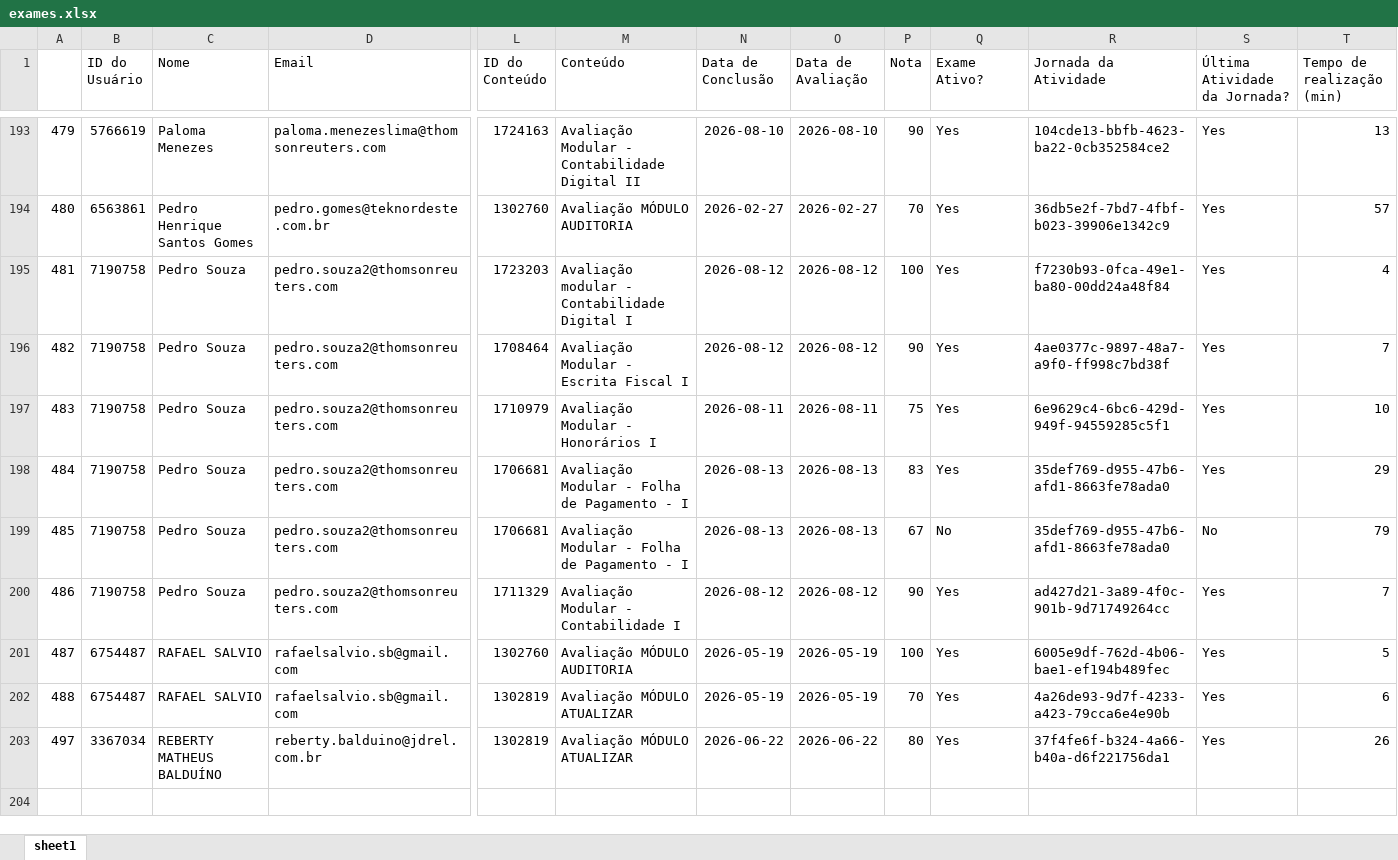
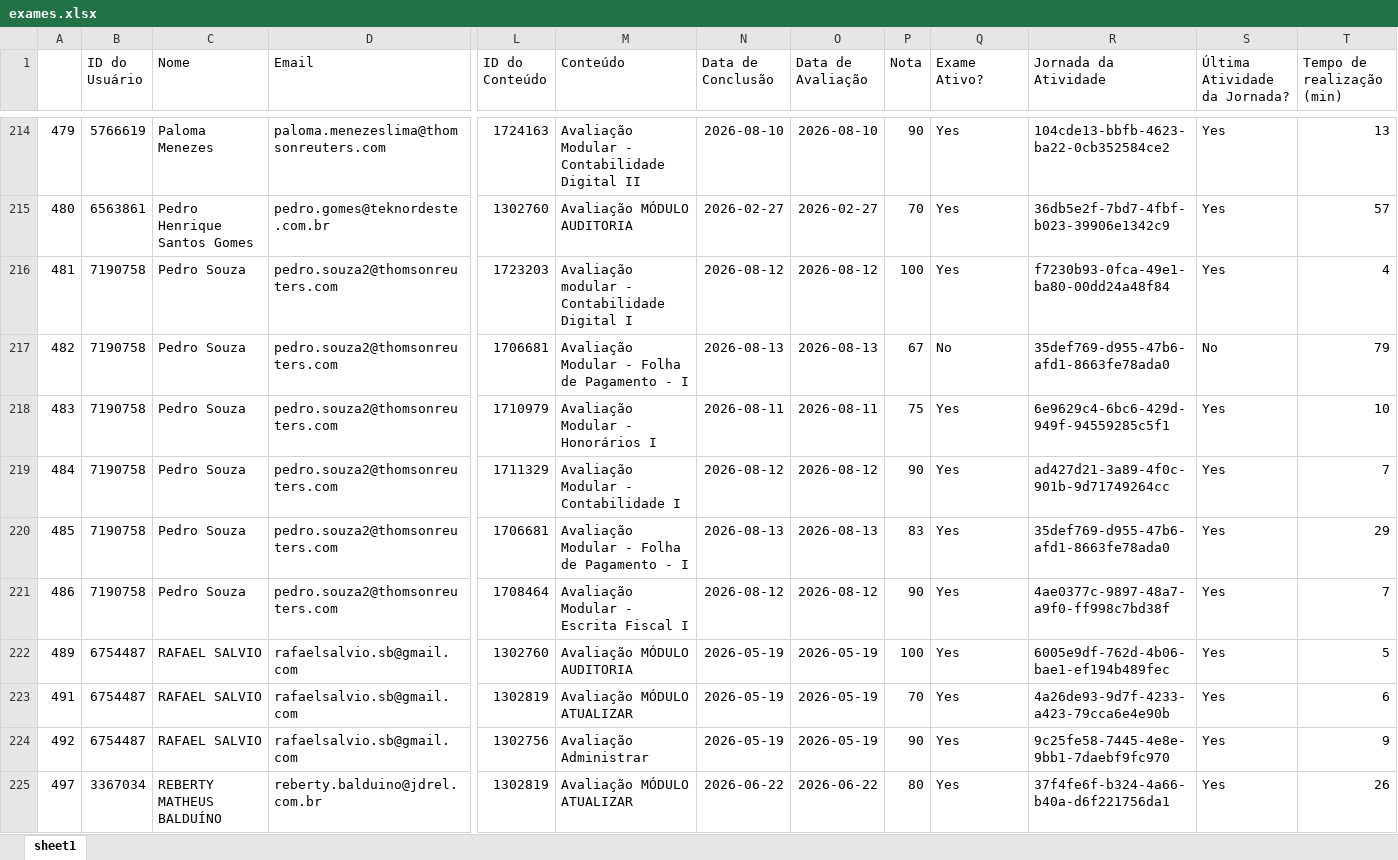
Before and after one commit to lucasmachadoreg/tr-intelligence-treinamentos, an Excel workbook: exames.xlsx, sheet sheet1, drawn as a sheet; only a part is shown, gaps mark what is left out; values as stored, in another font and other column widths than the file's, no borders; addresses are those after the commit; rows hold the shown columns only; the diff covers the shown part only; the diff names each change by its address in the sheet, - before the commit and + after, or states it on an @@ line.

Commit message:
Add files via upload

```diff
--- a/exames.xlsx (sheet sheet1)
+++ b/exames.xlsx (sheet sheet1)
-L217 (ID do Conteúdo): 1708464
+L217 (ID do Conteúdo): 1706681
-M217 (Conteúdo): Avaliação Modular - Escrita Fiscal I
+M217 (Conteúdo): Avaliação Modular - Folha de Pagamento - I
-N217 (Data de Conclusão): 2026-08-12
+N217 (Data de Conclusão): 2026-08-13
-O217 (Data de Avaliação): 2026-08-12
+O217 (Data de Avaliação): 2026-08-13
-P217 (Nota): 90
+P217 (Nota): 67
-Q217 (Exame Ativo?): Yes
+Q217 (Exame Ativo?): No
-R217 (Jornada da Atividade): 4ae0377c-9897-48a7-a9f0-ff998c7bd38f
+R217 (Jornada da Atividade): 35def769-d955-47b6-afd1-8663fe78ada0
-S217 (Última Atividade da Jornada?): Yes
+S217 (Última Atividade da Jornada?): No
-T217 (Tempo de realização (min)): 7
+T217 (Tempo de realização (min)): 79
-L219 (ID do Conteúdo): 1706681
+L219 (ID do Conteúdo): 1711329
-M219 (Conteúdo): Avaliação Modular - Folha de Pagamento - I
+M219 (Conteúdo): Avaliação Modular - Contabilidade I
-N219 (Data de Conclusão): 2026-08-13
+N219 (Data de Conclusão): 2026-08-12
-O219 (Data de Avaliação): 2026-08-13
+O219 (Data de Avaliação): 2026-08-12
-P219 (Nota): 83
+P219 (Nota): 90
-R219 (Jornada da Atividade): 35def769-d955-47b6-afd1-8663fe78ada0
+R219 (Jornada da Atividade): ad427d21-3a89-4f0c-901b-9d71749264cc
-T219 (Tempo de realização (min)): 29
+T219 (Tempo de realização (min)): 7
-P220 (Nota): 67
+P220 (Nota): 83
-Q220 (Exame Ativo?): No
+Q220 (Exame Ativo?): Yes
-S220 (Última Atividade da Jornada?): No
+S220 (Última Atividade da Jornada?): Yes
-T220 (Tempo de realização (min)): 79
+T220 (Tempo de realização (min)): 29
-L221 (ID do Conteúdo): 1711329
+L221 (ID do Conteúdo): 1708464
-M221 (Conteúdo): Avaliação Modular - Contabilidade I
+M221 (Conteúdo): Avaliação Modular - Escrita Fiscal I
-R221 (Jornada da Atividade): ad427d21-3a89-4f0c-901b-9d71749264cc
+R221 (Jornada da Atividade): 4ae0377c-9897-48a7-a9f0-ff998c7bd38f
-A222: 487
+A222: 489
-A223: 488
+A223: 491
+row 224: 492 | 6754487 | RAFAEL SALVIO | rafaelsalvio.sb@gmail.com | 1302756 | Avaliação Administrar | 2026-05-19 | 2026-05-19 | 90 | Yes | 9c25fe58-7445-4e8e-9bb1-7daebf9fc970 | Yes | 9
```
Also changed, not shown: 87 added rows, 5 removed rows and 431 edited cells elsewhere in this sheet.
